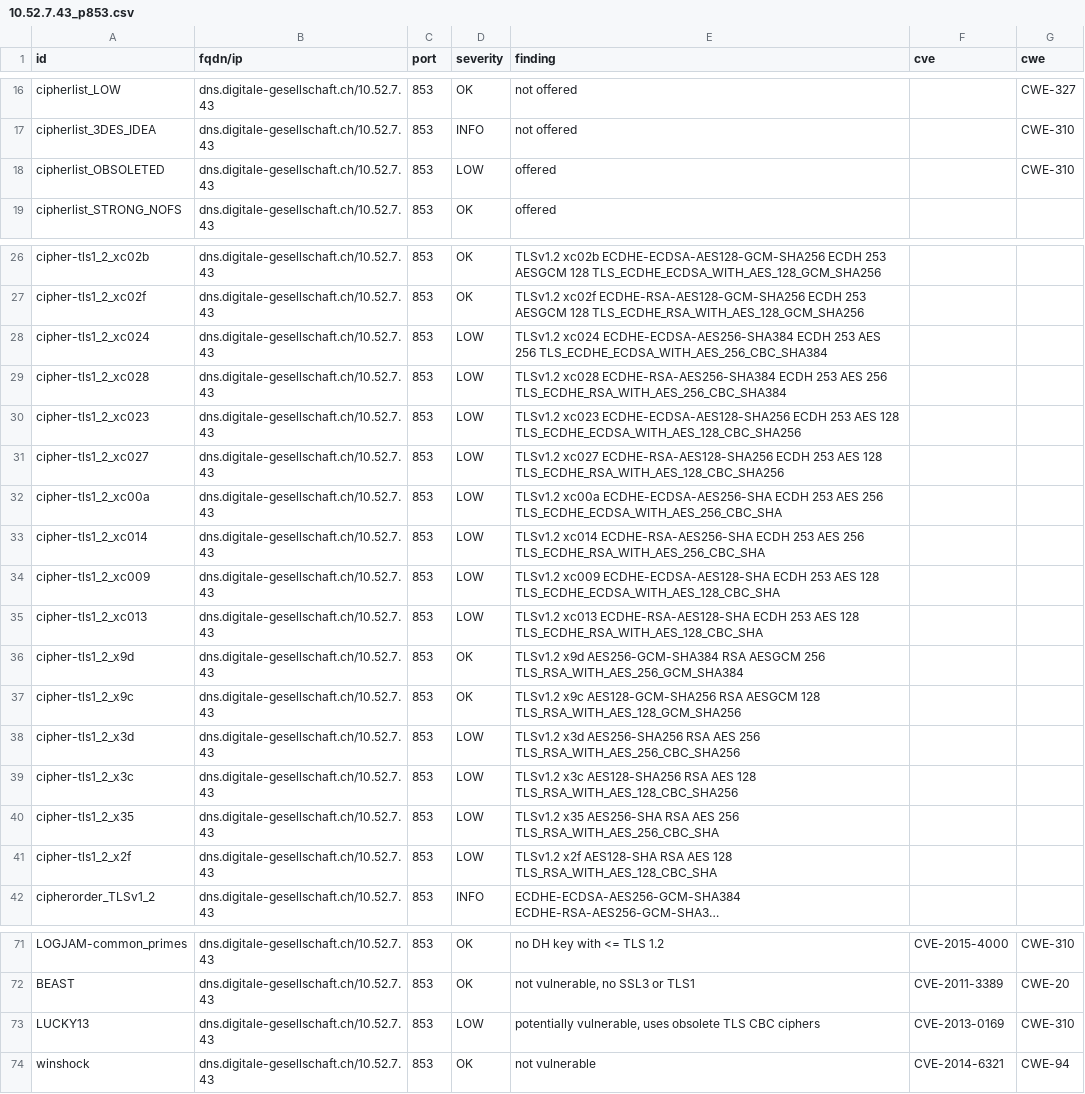
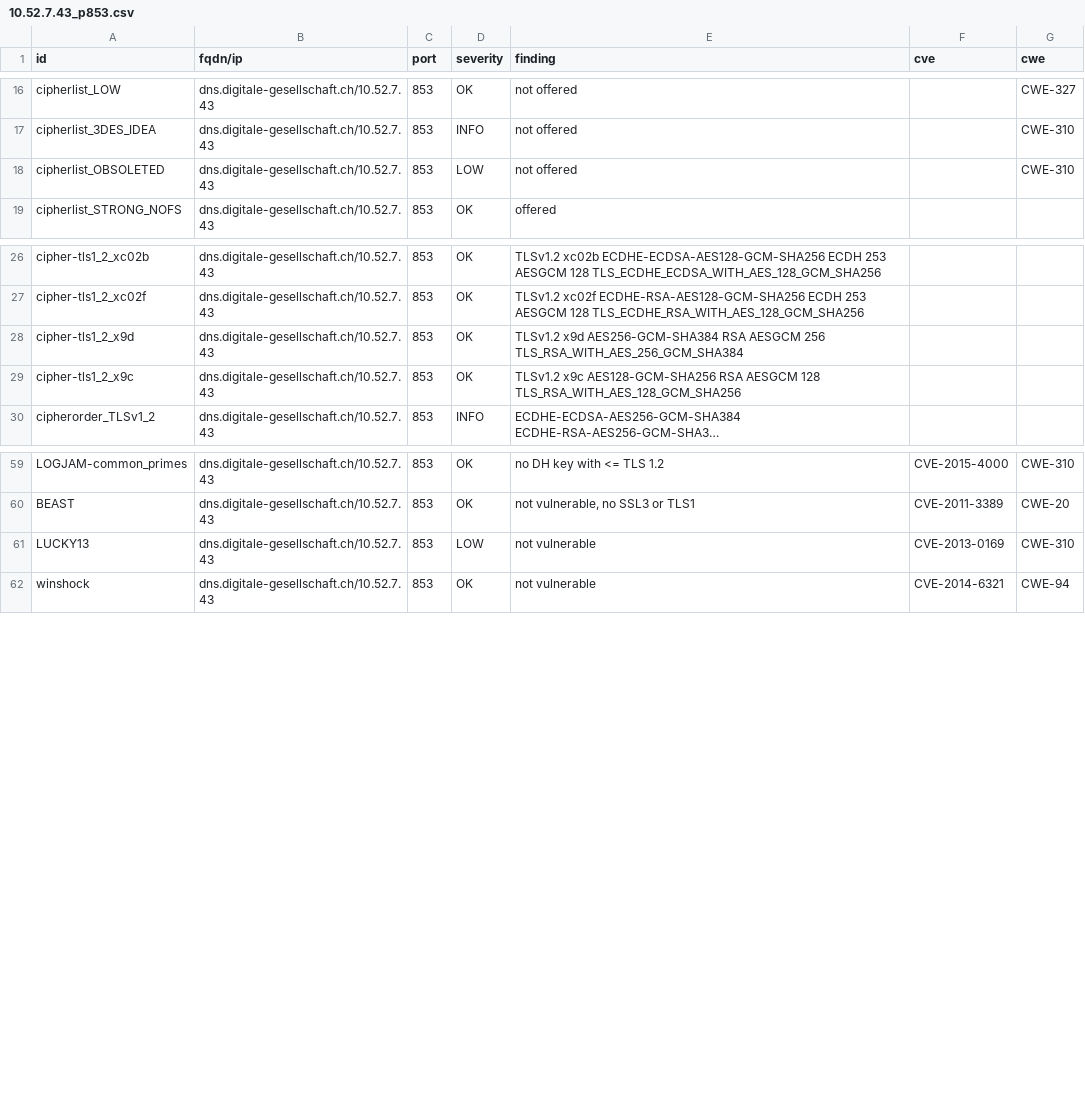
Before and after one commit to DigitaleGesellschaft/DNS-Resolver, a CSV file: .github/workflow-fixtures/testssl-results/10.52.7.43_p853.csv, drawn as a sheet; only a part is shown, gaps mark what is left out; long unchanged cells end in …; removed rows and columns are numbered as before the commit, all else as after; the diff names each change by its address in the sheet, - before the commit and + after, or states it on an @@ line.

```diff
--- a/.github/workflow-fixtures/testssl-results/10.52.7.43_p853.csv
+++ b/.github/workflow-fixtures/testssl-results/10.52.7.43_p853.csv
-E18 (finding): offered
+E18 (finding): not offered
-row 28: cipher-tls1_2_xc024 | dns.digitale-gesellschaft.ch/10.52.7.43 | 853 | LOW | TLSv1.2 xc024 ECDHE-ECDSA-AES256-SHA384 ECDH 253 AES 256 TLS_ECDHE_ECDSA_WITH_AES_256_CBC_SHA384
-row 29: cipher-tls1_2_xc028 | dns.digitale-gesellschaft.ch/10.52.7.43 | 853 | LOW | TLSv1.2 xc028 ECDHE-RSA-AES256-SHA384 ECDH 253 AES 256 TLS_ECDHE_RSA_WITH_AES_256_CBC_SHA384
-row 30: cipher-tls1_2_xc023 | dns.digitale-gesellschaft.ch/10.52.7.43 | 853 | LOW | TLSv1.2 xc023 ECDHE-ECDSA-AES128-SHA256 ECDH 253 AES 128 TLS_ECDHE_ECDSA_WITH_AES_128_CBC_SHA256
-row 31: cipher-tls1_2_xc027 | dns.digitale-gesellschaft.ch/10.52.7.43 | 853 | LOW | TLSv1.2 xc027 ECDHE-RSA-AES128-SHA256 ECDH 253 AES 128 TLS_ECDHE_RSA_WITH_AES_128_CBC_SHA256
-row 32: cipher-tls1_2_xc00a | dns.digitale-gesellschaft.ch/10.52.7.43 | 853 | LOW | TLSv1.2 xc00a ECDHE-ECDSA-AES256-SHA ECDH 253 AES 256 TLS_ECDHE_ECDSA_WITH_AES_256_CBC_SHA
-row 33: cipher-tls1_2_xc014 | dns.digitale-gesellschaft.ch/10.52.7.43 | 853 | LOW | TLSv1.2 xc014 ECDHE-RSA-AES256-SHA ECDH 253 AES 256 TLS_ECDHE_RSA_WITH_AES_256_CBC_SHA
-row 34: cipher-tls1_2_xc009 | dns.digitale-gesellschaft.ch/10.52.7.43 | 853 | LOW | TLSv1.2 xc009 ECDHE-ECDSA-AES128-SHA ECDH 253 AES 128 TLS_ECDHE_ECDSA_WITH_AES_128_CBC_SHA
-row 35: cipher-tls1_2_xc013 | dns.digitale-gesellschaft.ch/10.52.7.43 | 853 | LOW | TLSv1.2 xc013 ECDHE-RSA-AES128-SHA ECDH 253 AES 128 TLS_ECDHE_RSA_WITH_AES_128_CBC_SHA
-row 38: cipher-tls1_2_x3d | dns.digitale-gesellschaft.ch/10.52.7.43 | 853 | LOW | TLSv1.2 x3d AES256-SHA256 RSA AES 256 TLS_RSA_WITH_AES_256_CBC_SHA256
-row 39: cipher-tls1_2_x3c | dns.digitale-gesellschaft.ch/10.52.7.43 | 853 | LOW | TLSv1.2 x3c AES128-SHA256 RSA AES 128 TLS_RSA_WITH_AES_128_CBC_SHA256
-row 40: cipher-tls1_2_x35 | dns.digitale-gesellschaft.ch/10.52.7.43 | 853 | LOW | TLSv1.2 x35 AES256-SHA RSA AES 256 TLS_RSA_WITH_AES_256_CBC_SHA
-row 41: cipher-tls1_2_x2f | dns.digitale-gesellschaft.ch/10.52.7.43 | 853 | LOW | TLSv1.2 x2f AES128-SHA RSA AES 128 TLS_RSA_WITH_AES_128_CBC_SHA
-E61 (finding): potentially vulnerable, uses obsolete TLS CBC ciphers
+E61 (finding): not vulnerable
```
Also changed, not shown: .github/workflow-fixtures/testssl-results/10.52.7.42_p443.csv, .github/workflow-fixtures/testssl-results/10.52.7.42_p853.csv, 2 other files.
